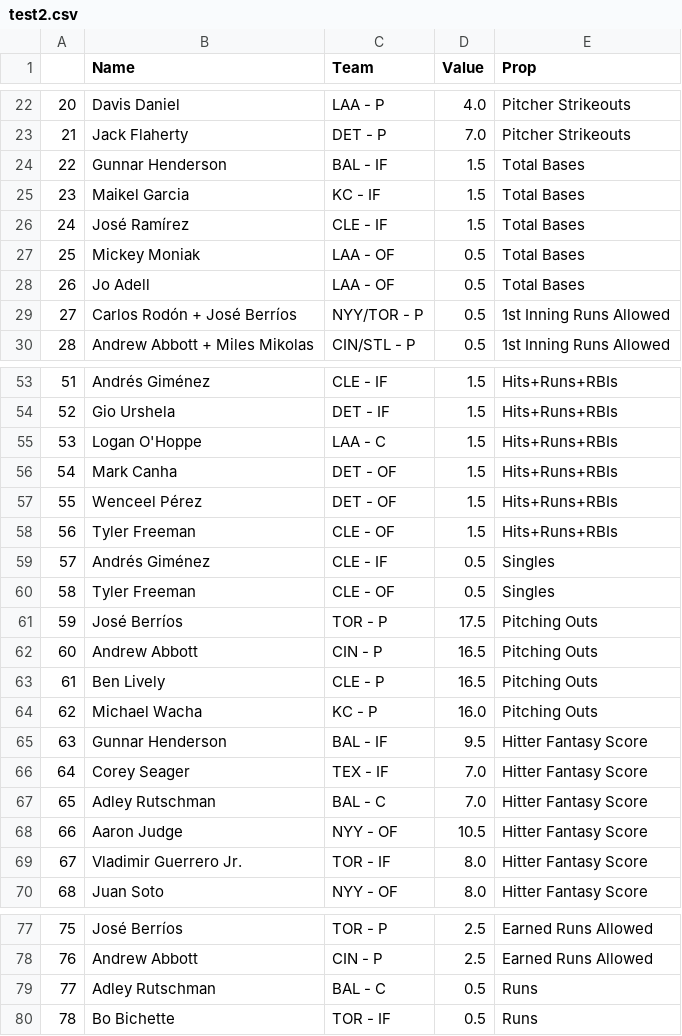
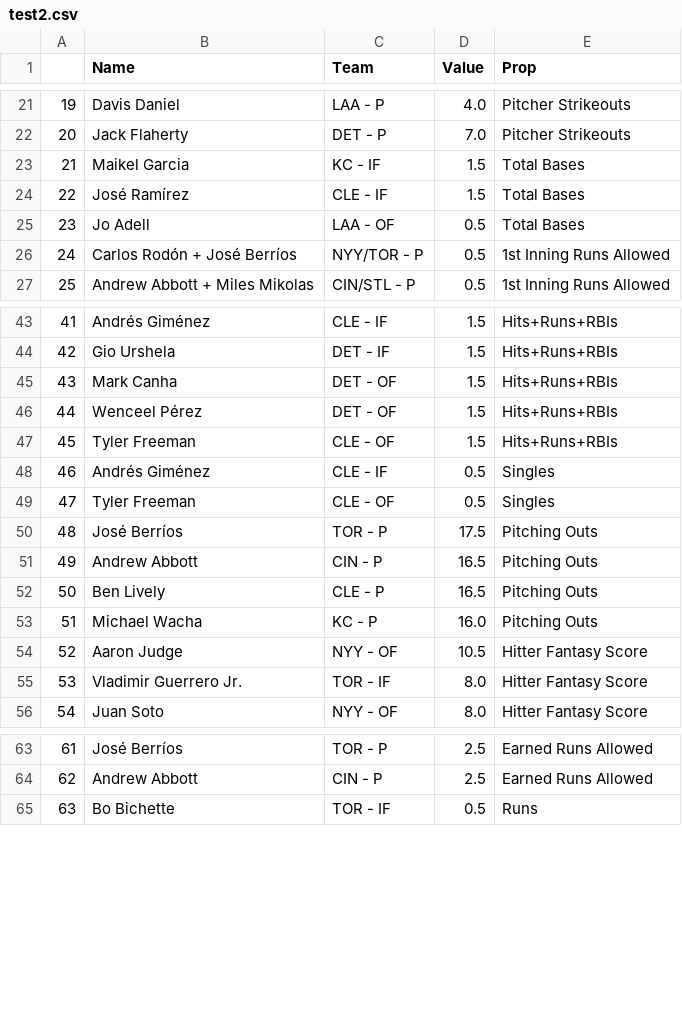
Before and after one commit to DhirenShivdasani/mlb, a CSV file: test2.csv, drawn as a sheet; only a part is shown, gaps mark what is left out; removed rows and columns are numbered as before the commit, all else as after; the diff covers the shown part only; the diff names each change by its address in the sheet, - before the commit and + after, or states it on an @@ line.

```diff
--- a/test2.csv
+++ b/test2.csv
@@ column A renumbered from row 4 down @@
-row 24: 22 | Gunnar Henderson | BAL - IF | 1.5 | Total Bases
-row 27: 25 | Mickey Moniak | LAA - OF | 0.5 | Total Bases
-row 55: 53 | Logan O'Hoppe | LAA - C | 1.5 | Hits+Runs+RBIs
-row 65: 63 | Gunnar Henderson | BAL - IF | 9.5 | Hitter Fantasy Score
-row 66: 64 | Corey Seager | TEX - IF | 7.0 | Hitter Fantasy Score
-row 67: 65 | Adley Rutschman | BAL - C | 7.0 | Hitter Fantasy Score
-row 79: 77 | Adley Rutschman | BAL - C | 0.5 | Runs
```
Also changed, not shown: 5 added rows, 13 removed rows and 2 moved rows elsewhere in this file, test3.csv.
